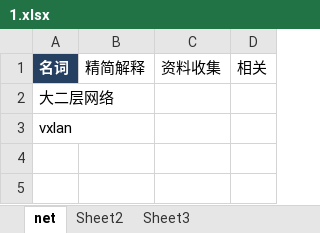
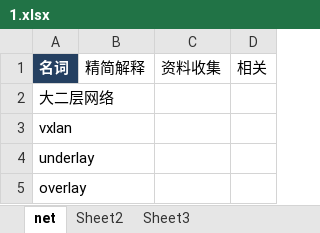
Before and after one commit to zhouxupython/typora-notes, an Excel workbook: 1.xlsx, sheet net, drawn as a sheet; values as stored, in another font and other column widths than the file's, no borders; the diff names each change by its address in the sheet, - before the commit and + after, or states it on an @@ line.

```diff
--- a/1.xlsx (sheet net)
+++ b/1.xlsx (sheet net)
+row 4: underlay
+row 5: overlay
```
Also changed, not shown: 8 other files.
